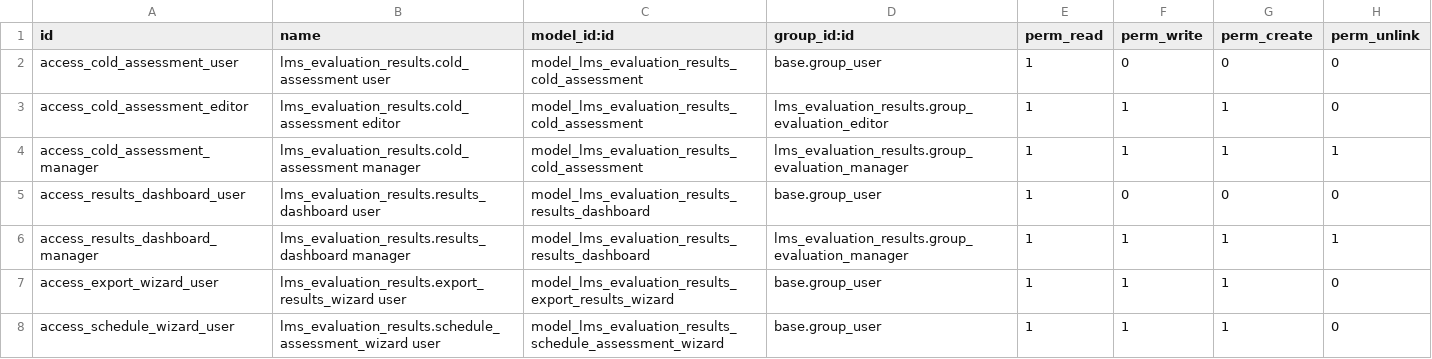
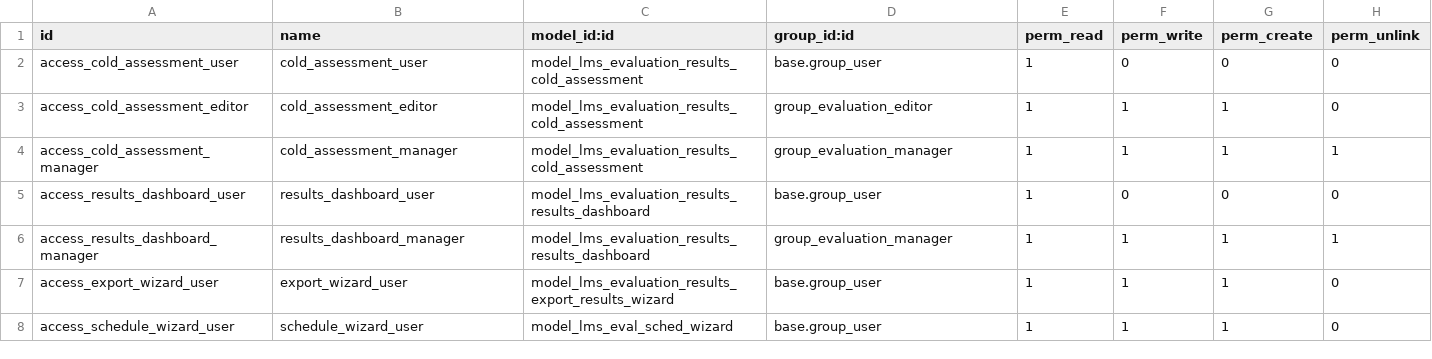
Before and after one commit to jihedha1/custom_addons, a CSV file: lms_evaluation_results/security/ir.model.access.csv, drawn as a sheet.

Commit message:
lms_evaluation_results dev

```diff
--- a/lms_evaluation_results/security/ir.model.access.csv
+++ b/lms_evaluation_results/security/ir.model.access.csv
@@ -1,8 +1,8 @@
 id,name,model_id:id,group_id:id,perm_read,perm_write,perm_create,perm_unlink
-access_cold_assessment_user,lms_evaluation_results.cold_assessment user,model_lms_evaluation_results_cold_assessment,base.group_user,1,0,0,0
-access_cold_assessment_editor,lms_evaluation_results.cold_assessment editor,model_lms_evaluation_results_cold_assessment,lms_evaluation_results.group_evaluation_editor,1,1,1,0
-access_cold_assessment_manager,lms_evaluation_results.cold_assessment manager,model_lms_evaluation_results_cold_assessment,lms_evaluation_results.group_evaluation_manager,1,1,1,1
-access_results_dashboard_user,lms_evaluation_results.results_dashboard user,model_lms_evaluation_results_results_dashboard,base.group_user,1,0,0,0
-access_results_dashboard_manager,lms_evaluation_results.results_dashboard manager,model_lms_evaluation_results_results_dashboard,lms_evaluation_results.group_evaluation_manager,1,1,1,1
-access_export_wizard_user,lms_evaluation_results.export_results_wizard user,model_lms_evaluation_results_export_results_wizard,base.group_user,1,1,1,0
-access_schedule_wizard_user,lms_evaluation_results.schedule_assessment_wizard user,model_lms_evaluation_results_schedule_assessment_wizard,base.group_user,1,1,1,0
+access_cold_assessment_user,cold_assessment_user,model_lms_evaluation_results_cold_assessment,base.group_user,1,0,0,0
+access_cold_assessment_editor,cold_assessment_editor,model_lms_evaluation_results_cold_assessment,group_evaluation_editor,1,1,1,0
+access_cold_assessment_manager,cold_assessment_manager,model_lms_evaluation_results_cold_assessment,group_evaluation_manager,1,1,1,1
+access_results_dashboard_user,results_dashboard_user,model_lms_evaluation_results_results_dashboard,base.group_user,1,0,0,0
+access_results_dashboard_manager,results_dashboard_manager,model_lms_evaluation_results_results_dashboard,group_evaluation_manager,1,1,1,1
+access_export_wizard_user,export_wizard_user,model_lms_evaluation_results_export_results_wizard,base.group_user,1,1,1,0
+access_schedule_wizard_user,schedule_wizard_user,model_lms_eval_sched_wizard,base.group_user,1,1,1,0
```
Also changed, not shown: 10 other files.
